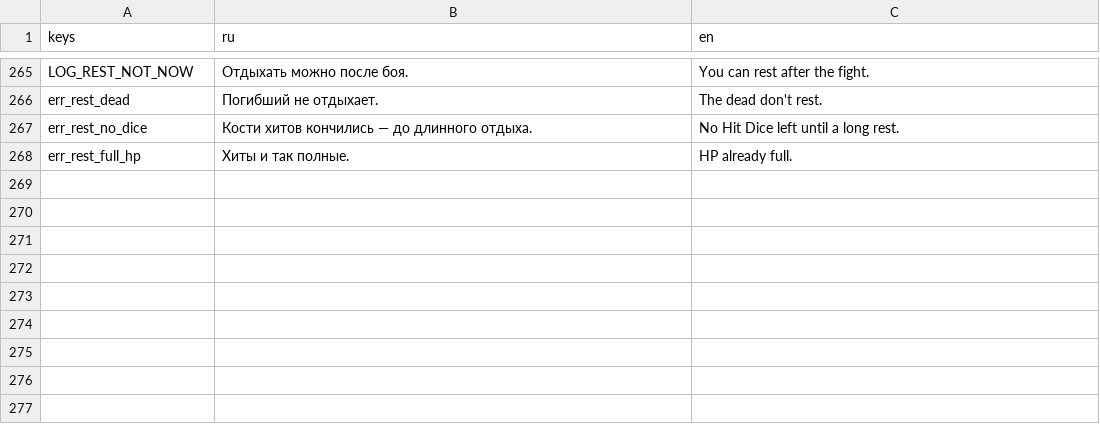
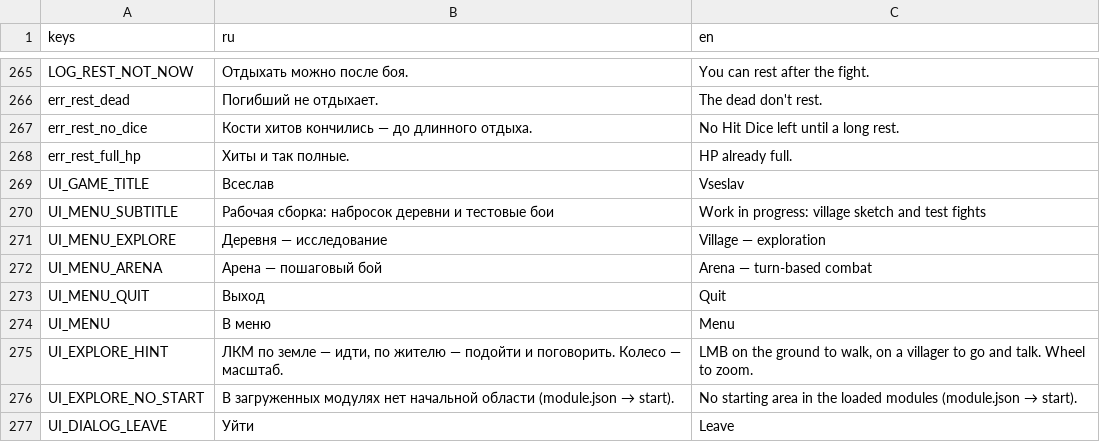
Before and after one commit to pivnoebidlo/vseslav, a CSV file: locales/ui.csv, drawn as a sheet; only a part is shown, gaps mark what is left out; the diff names each change by its address in the sheet, - before the commit and + after, or states it on an @@ line.

```diff
--- a/locales/ui.csv
+++ b/locales/ui.csv
+row 269: UI_GAME_TITLE | Всеслав | Vseslav
+row 270: UI_MENU_SUBTITLE | Рабочая сборка: набросок деревни и тестовые бои | Work in progress: village sketch and test fights
+row 271: UI_MENU_EXPLORE | Деревня — исследование | Village — exploration
+row 272: UI_MENU_ARENA | Арена — пошаговый бой | Arena — turn-based combat
+row 273: UI_MENU_QUIT | Выход | Quit
+row 274: UI_MENU | В меню | Menu
+row 275: UI_EXPLORE_HINT | ЛКМ по земле — идти, по жителю — подойти и поговорить. Колесо — масштаб. | LMB on the ground to walk, on a villager to go and talk. Wheel to zoom.
+row 276: UI_EXPLORE_NO_START | В загруженных модулях нет начальной области (module.json → start). | No starting area in the loaded modules (module.json → start).
+row 277: UI_DIALOG_LEAVE | Уйти | Leave
```
Also changed, not shown: 51 other files.
